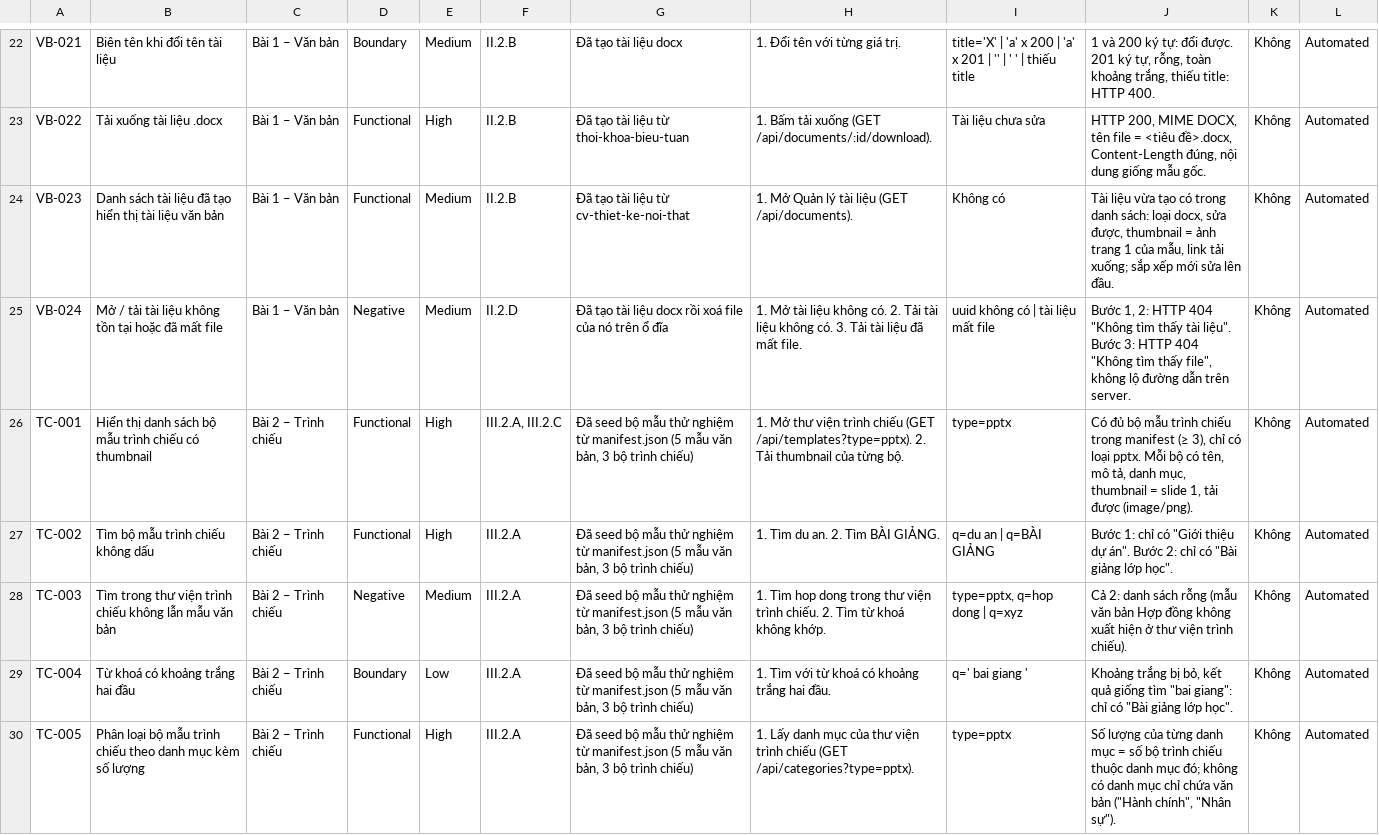
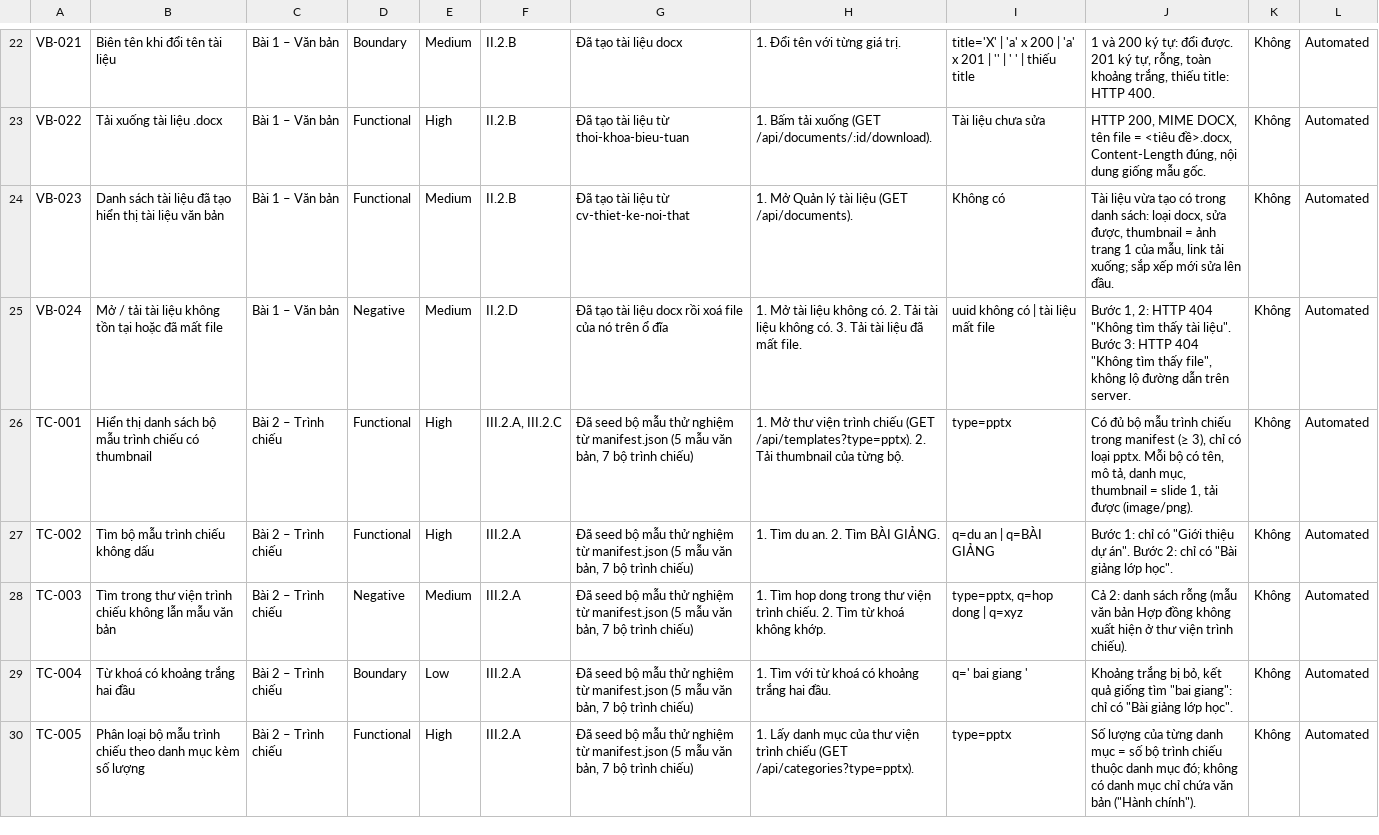
Before and after one commit to nhaworks/nguyenhoangnha-fullstack-test, a CSV file: docs/test-cases.csv, drawn as a sheet; only a part is shown, gaps mark what is left out; the diff covers the shown part only.

```diff
--- a/docs/test-cases.csv
+++ b/docs/test-cases.csv
@@ -25,6 +25,6 @@ VB-023,Danh sách tài liệu đã tạo hiển thị tài liệu văn bản,Bà
 VB-024,Mở / tải tài liệu không tồn tại hoặc đã mất file,Bài 1 – Văn bản,Negative,Medium,II.2.D,Đã tạo tài liệu docx rồi xoá file của nó trên ổ đĩa,1. Mở tài liệu không có. 2. Tải tài liệu không có. 3. Tải tài liệu đã mất file.,uuid không có | tài liệu mất file,"Bước 1, 2: HTTP 404 ""Không tìm thấy tài liệu"". Bước 3: HTTP 404 ""Không tìm thấy file"", không lộ đường dẫn trên server.",Không,Automated
-TC-001,Hiển thị danh sách bộ mẫu trình chiếu có thumbnail,Bài 2 – Trình chiếu,Functional,High,"III.2.A, III.2.C","Đã seed bộ mẫu thử nghiệm từ manifest.json (5 mẫu văn bản, 3 bộ trình chiếu)",1. Mở thư viện trình chiếu (GET /api/templates?type=pptx). 2. Tải thumbnail của từng bộ.,type=pptx,"Có đủ bộ mẫu trình chiếu trong manifest (≥ 3), chỉ có loại pptx. Mỗi bộ có tên, mô tả, danh mục, thumbnail = slide 1, tải được (image/png).",Không,Automated
-TC-002,Tìm bộ mẫu trình chiếu không dấu,Bài 2 – Trình chiếu,Functional,High,III.2.A,"Đã seed bộ mẫu thử nghiệm từ manifest.json (5 mẫu văn bản, 3 bộ trình chiếu)",1. Tìm du an. 2. Tìm BÀI GIẢNG.,q=du an | q=BÀI GIẢNG,"Bước 1: chỉ có ""Giới thiệu dự án"". Bước 2: chỉ có ""Bài giảng lớp học"".",Không,Automated
-TC-003,Tìm trong thư viện trình chiếu không lẫn mẫu văn bản,Bài 2 – Trình chiếu,Negative,Medium,III.2.A,"Đã seed bộ mẫu thử nghiệm từ manifest.json (5 mẫu văn bản, 3 bộ trình chiếu)",1. Tìm hop dong trong thư viện trình chiếu. 2. Tìm từ khoá không khớp.,"type=pptx, q=hop dong | q=xyz",Cả 2: danh sách rỗng (mẫu văn bản Hợp đồng không xuất hiện ở thư viện trình chiếu).,Không,Automated
-TC-004,Từ khoá có khoảng trắng hai đầu,Bài 2 – Trình chiếu,Boundary,Low,III.2.A,"Đã seed bộ mẫu thử nghiệm từ manifest.json (5 mẫu văn bản, 3 bộ trình chiếu)",1. Tìm với từ khoá có khoảng trắng hai đầu.,q='   bai giang   ',"Khoảng trắng bị bỏ, kết quả giống tìm ""bai giang"": chỉ có ""Bài giảng lớp học"".",Không,Automated
-TC-005,Phân loại bộ mẫu trình chiếu theo danh mục kèm số lượng,Bài 2 – Trình chiếu,Functional,High,III.2.A,"Đã seed bộ mẫu thử nghiệm từ manifest.json (5 mẫu văn bản, 3 bộ trình chiếu)",1. Lấy danh mục của thư viện trình chiếu (GET /api/categories?type=pptx).,type=pptx,"Số lượng của từng danh mục = số bộ trình chiếu thuộc danh mục đó; không có danh mục chỉ chứa văn bản (""Hành chính"", ""Nhân sự"").",Không,Automated
+TC-001,Hiển thị danh sách bộ mẫu trình chiếu có thumbnail,Bài 2 – Trình chiếu,Functional,High,"III.2.A, III.2.C","Đã seed bộ mẫu thử nghiệm từ manifest.json (5 mẫu văn bản, 7 bộ trình chiếu)",1. Mở thư viện trình chiếu (GET /api/templates?type=pptx). 2. Tải thumbnail của từng bộ.,type=pptx,"Có đủ bộ mẫu trình chiếu trong manifest (≥ 3), chỉ có loại pptx. Mỗi bộ có tên, mô tả, danh mục, thumbnail = slide 1, tải được (image/png).",Không,Automated
+TC-002,Tìm bộ mẫu trình chiếu không dấu,Bài 2 – Trình chiếu,Functional,High,III.2.A,"Đã seed bộ mẫu thử nghiệm từ manifest.json (5 mẫu văn bản, 7 bộ trình chiếu)",1. Tìm du an. 2. Tìm BÀI GIẢNG.,q=du an | q=BÀI GIẢNG,"Bước 1: chỉ có ""Giới thiệu dự án"". Bước 2: chỉ có ""Bài giảng lớp học"".",Không,Automated
+TC-003,Tìm trong thư viện trình chiếu không lẫn mẫu văn bản,Bài 2 – Trình chiếu,Negative,Medium,III.2.A,"Đã seed bộ mẫu thử nghiệm từ manifest.json (5 mẫu văn bản, 7 bộ trình chiếu)",1. Tìm hop dong trong thư viện trình chiếu. 2. Tìm từ khoá không khớp.,"type=pptx, q=hop dong | q=xyz",Cả 2: danh sách rỗng (mẫu văn bản Hợp đồng không xuất hiện ở thư viện trình chiếu).,Không,Automated
+TC-004,Từ khoá có khoảng trắng hai đầu,Bài 2 – Trình chiếu,Boundary,Low,III.2.A,"Đã seed bộ mẫu thử nghiệm từ manifest.json (5 mẫu văn bản, 7 bộ trình chiếu)",1. Tìm với từ khoá có khoảng trắng hai đầu.,q='   bai giang   ',"Khoảng trắng bị bỏ, kết quả giống tìm ""bai giang"": chỉ có ""Bài giảng lớp học"".",Không,Automated
+TC-005,Phân loại bộ mẫu trình chiếu theo danh mục kèm số lượng,Bài 2 – Trình chiếu,Functional,High,III.2.A,"Đã seed bộ mẫu thử nghiệm từ manifest.json (5 mẫu văn bản, 7 bộ trình chiếu)",1. Lấy danh mục của thư viện trình chiếu (GET /api/categories?type=pptx).,type=pptx,"Số lượng của từng danh mục = số bộ trình chiếu thuộc danh mục đó; không có danh mục chỉ chứa văn bản (""Hành chính"").",Không,Automated
```
Also changed, not shown: 27 edited cells elsewhere in this file, docs/test-cases-result.csv, 35 other files.
